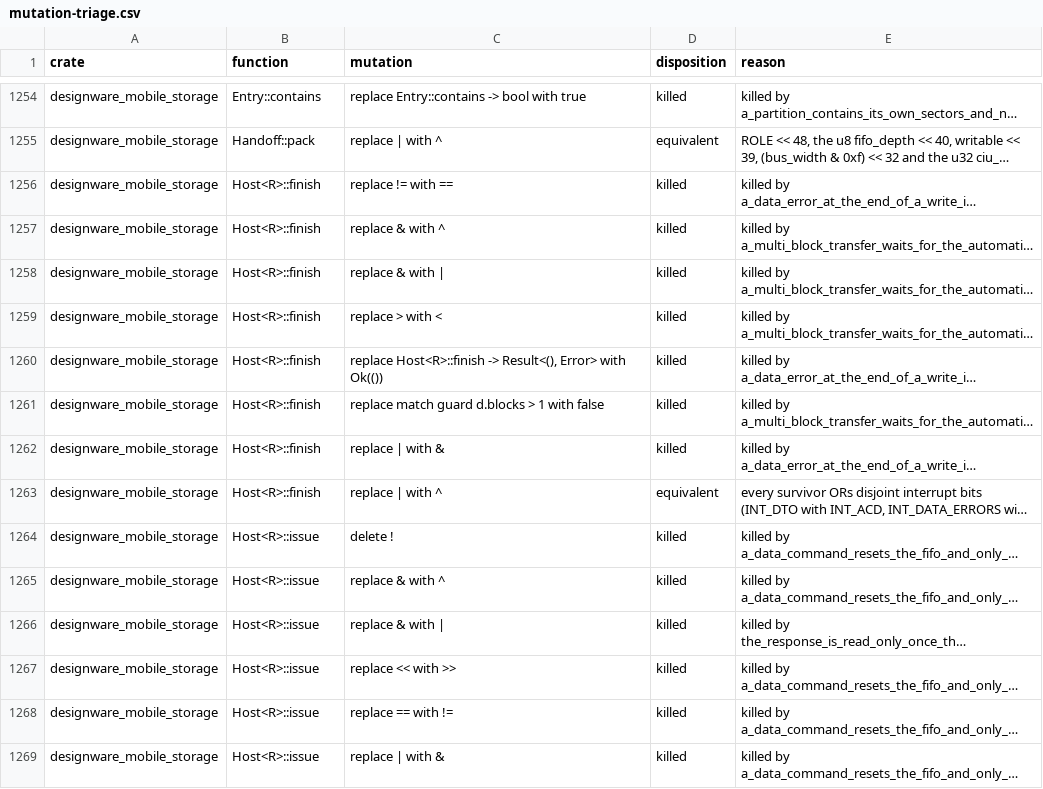
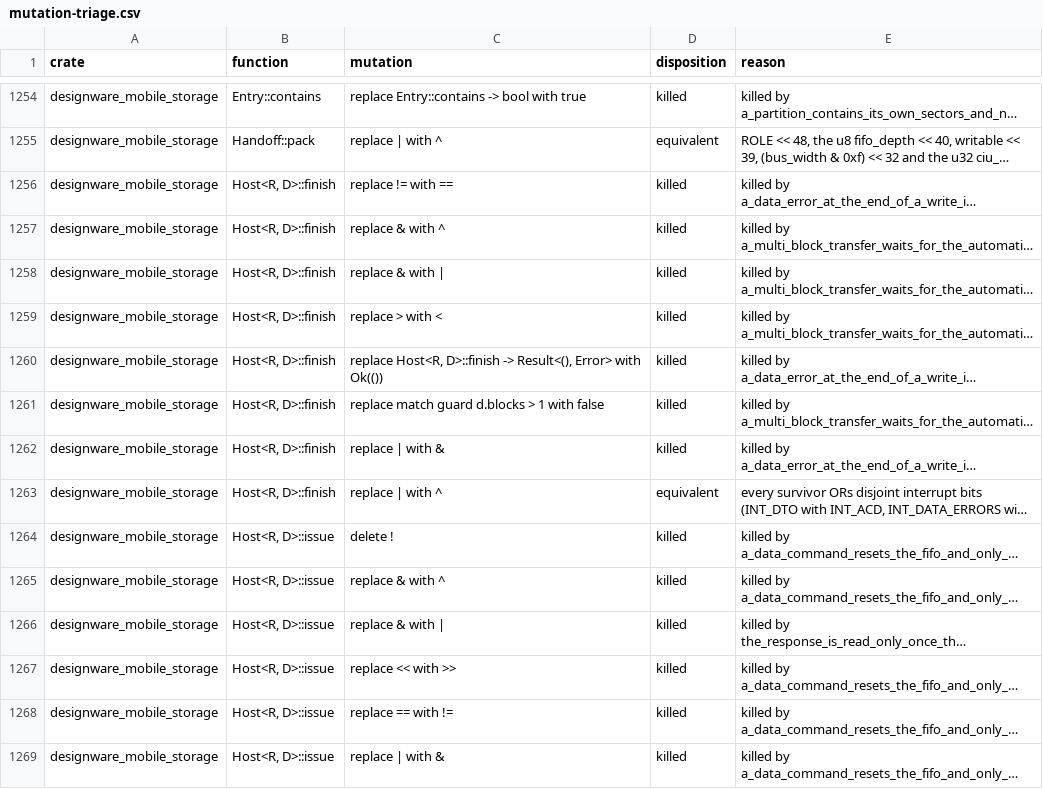
Before and after one commit to nifeos/nife, a CSV file: notes/project-metrics/mutation-triage.csv, drawn as a sheet; only a part is shown, gaps mark what is left out; long unchanged cells end in …; the diff covers the shown part only; the diff names each change by its address in the sheet, - before the commit and + after, or states it on an @@ line.

```diff
--- a/notes/project-metrics/mutation-triage.csv
+++ b/notes/project-metrics/mutation-triage.csv
-B1256:B1263 (function): Host<R>::finish
+B1256:B1263 (function): Host<R, D>::finish
-C1260 (mutation): replace Host<R>::finish -> Result<(),…
+C1260 (mutation): replace Host<R, D>::finish -> Result<(),…
-B1264:B1269 (function): Host<R>::issue
+B1264:B1269 (function): Host<R, D>::issue
```
Also changed, not shown: 16 added rows and 36 edited cells elsewhere in this file.
